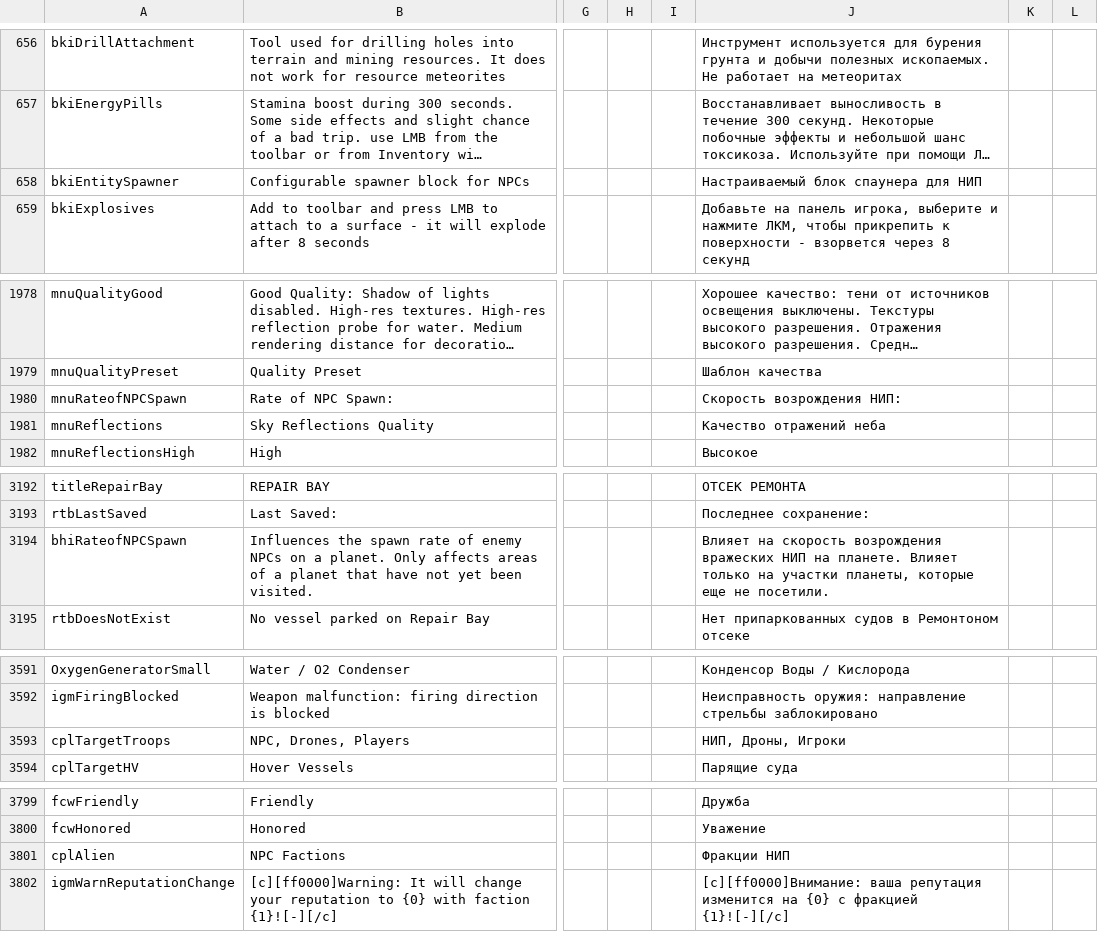
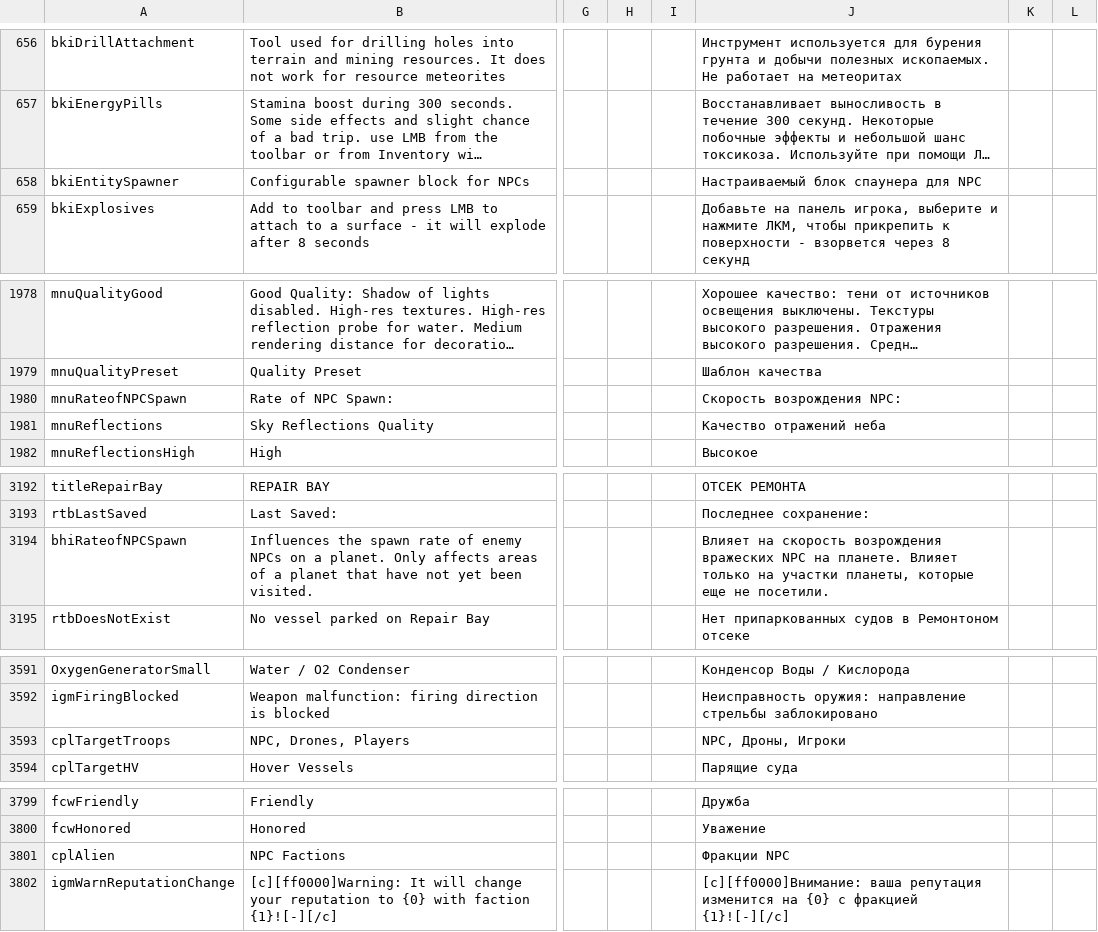
Before and after one commit to SnakeSel/Empyrion-ru, a CSV file: Empyrion - Galactic Survival/Content/Extras/Localization.csv, drawn as a sheet; only a part is shown, gaps mark what is left out; long unchanged cells end in …; the diff covers the shown part only; the diff names each change by its address in the sheet, - before the commit and + after, or states it on an @@ line.

```diff
--- a/Empyrion - Galactic Survival/Content/Extras/Localization.csv
+++ b/Empyrion - Galactic Survival/Content/Extras/Localization.csv
-J658: Настраиваемый блок спаунера для НИП
+J658: Настраиваемый блок спаунера для NPC
-J1980: Скорость возрождения НИП:
+J1980: Скорость возрождения NPC:
-J3194: …возрождения вражеских НИП на планете.…
+J3194: …возрождения вражеских NPC на планете.…
-J3593: НИП, Дроны, Игроки
+J3593: NPC, Дроны, Игроки
-J3801: Фракции НИП
+J3801: Фракции NPC
```
Also changed, not shown: 26 edited cells elsewhere in this file.
